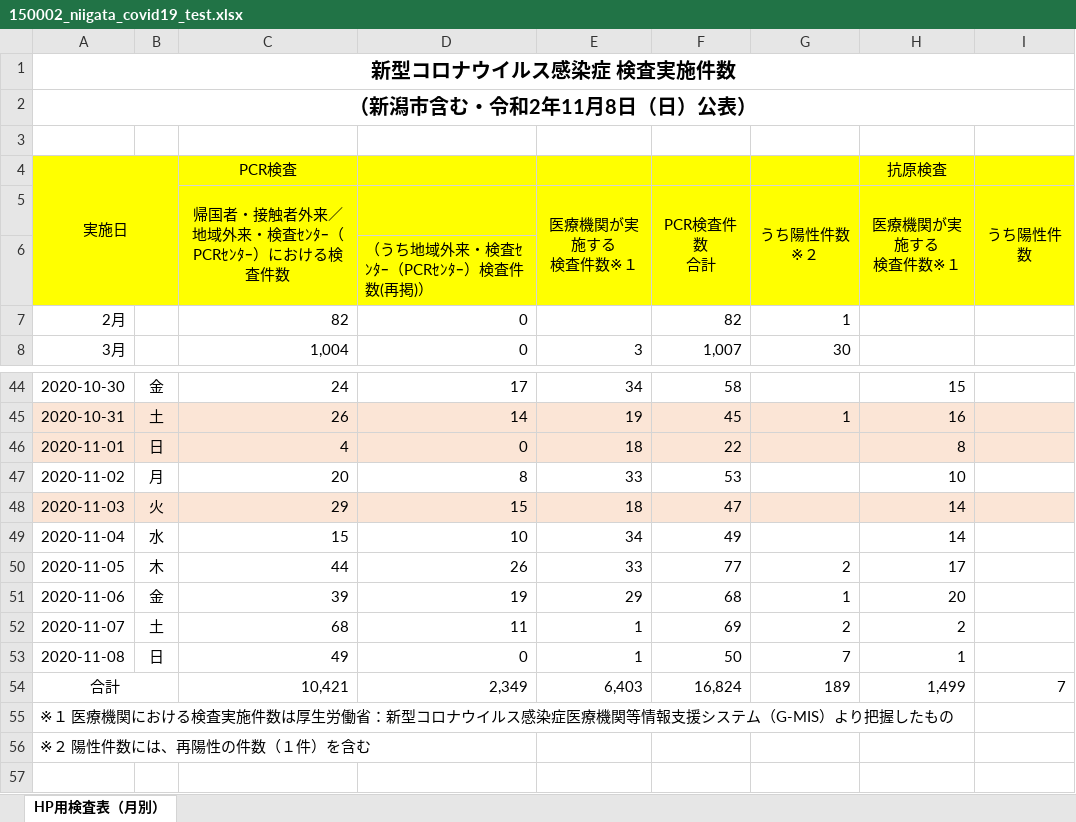
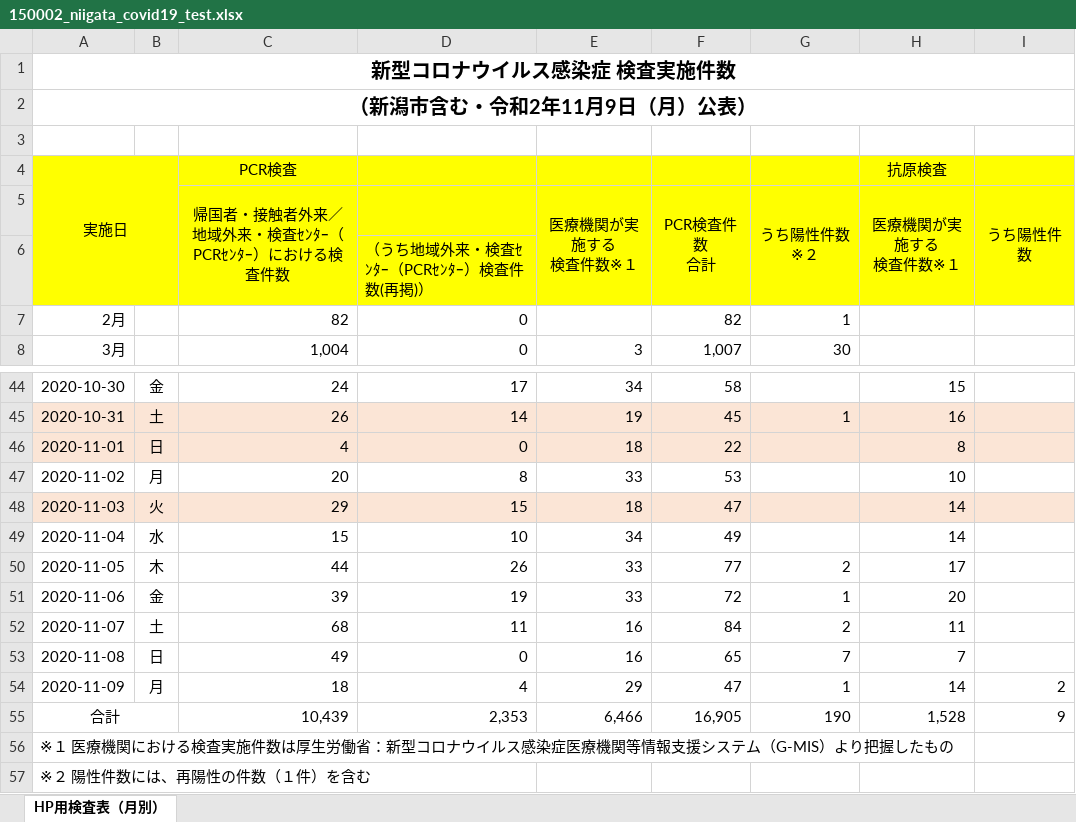
Before and after one commit to CodeForNiigata/covid19-data-niigata, an Excel workbook: dist/xlsx/150002_niigata_covid19_test.xlsx, sheet HP用検査表（月別）, drawn as a sheet; only a part is shown, gaps mark what is left out; values as stored, in another font and other column widths than the file's, no borders; addresses are those after the commit; the diff names each change by its address in the sheet, - before the commit and + after, or states it on an @@ line.

```diff
--- a/dist/xlsx/150002_niigata_covid19_test.xlsx (sheet HP用検査表（月別）)
+++ b/dist/xlsx/150002_niigata_covid19_test.xlsx (sheet HP用検査表（月別）)
-A2: （新潟市含む・令和2年11月8日（日）公表）
+A2: （新潟市含む・令和2年11月9日（月）公表）
-E51 (医療機関が実施する 検査件数※１): 29
+E51 (医療機関が実施する 検査件数※１): 33
-F51 (PCR検査件数 合計): 68
+F51 (PCR検査件数 合計): 72
-E52:E53 (医療機関が実施する 検査件数※１): 1
+E52:E53 (医療機関が実施する 検査件数※１): 16
-F52 (PCR検査件数 合計): 69
+F52 (PCR検査件数 合計): 84
-H52 (医療機関が実施する 検査件数※１): 2
+H52 (医療機関が実施する 検査件数※１): 11
-F53 (PCR検査件数 合計): 50
+F53 (PCR検査件数 合計): 65
-H53 (医療機関が実施する 検査件数※１): 1
+H53 (医療機関が実施する 検査件数※１): 7
+row 54: 2020-11-09 | 月 | 18 | 4 | 29 | 47 | 1 | 14 | 2
-C55: 10,421
+C55: 10,439
-D55: 2,349
+D55: 2,353
-E55 (医療機関が実施する 検査件数※１): 6,403
+E55 (医療機関が実施する 検査件数※１): 6,466
-F55 (PCR検査件数 合計): 16,824
+F55 (PCR検査件数 合計): 16,905
-G55 (うち陽性件数※２): 189
+G55 (うち陽性件数※２): 190
-H55 (医療機関が実施する 検査件数※１): 1,499
+H55 (医療機関が実施する 検査件数※１): 1,528
-I55 (うち陽性件数): 7
+I55 (うち陽性件数): 9
```
Also changed, not shown: 7 other files.
